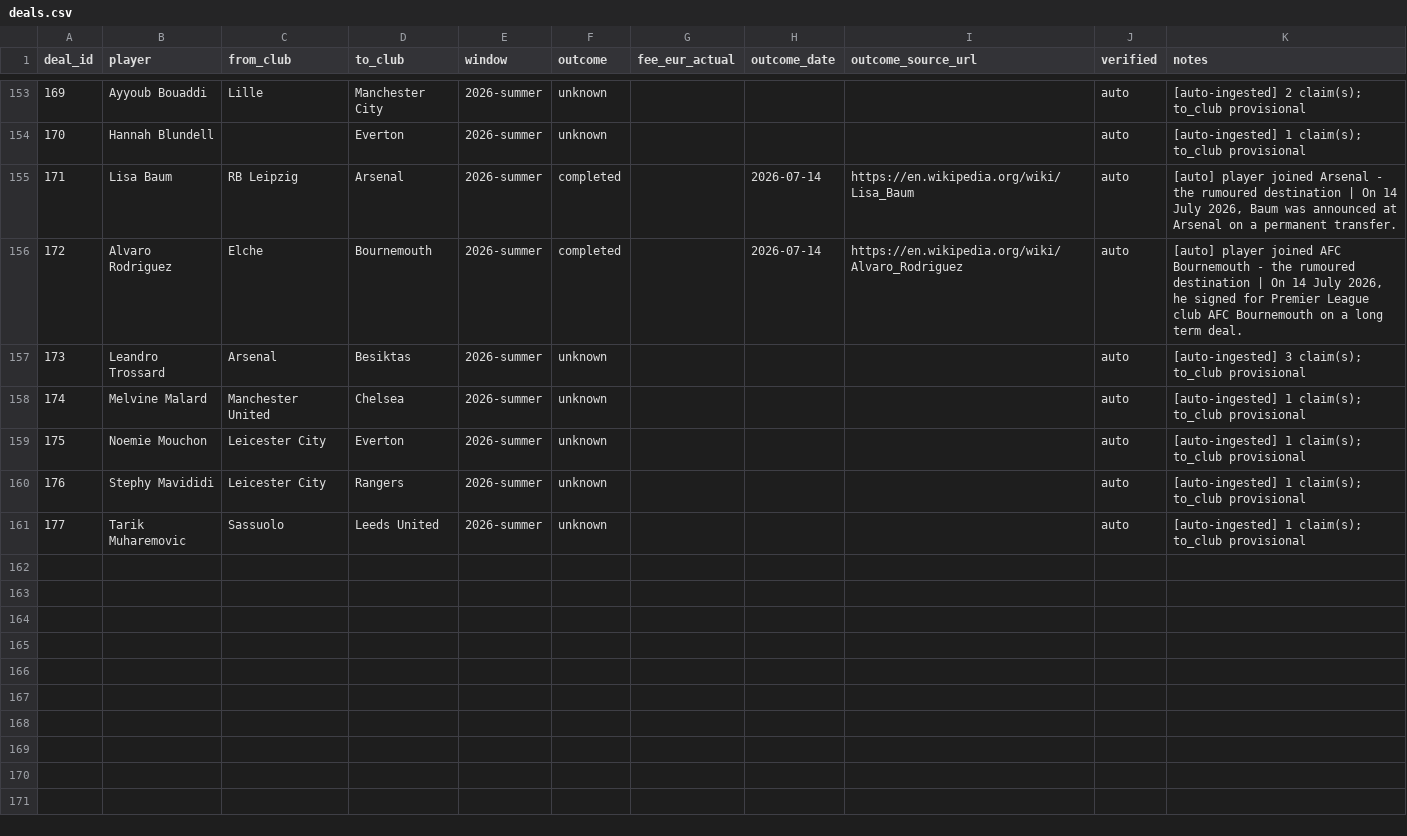
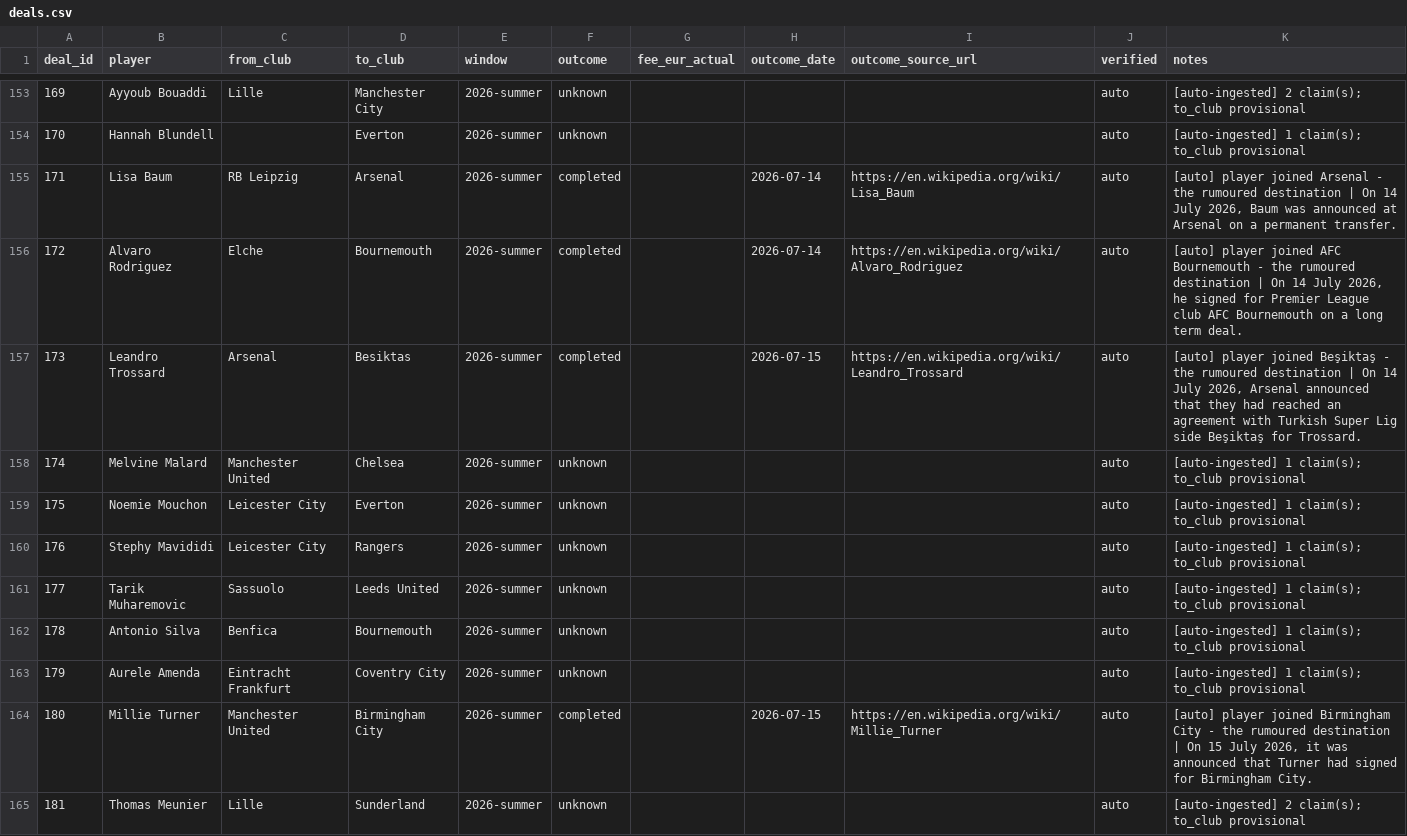
Before and after one commit to har27il/transfer-truth, a CSV file: ground-truth/deals.csv, drawn as a sheet; only a part is shown, gaps mark what is left out.

```diff
--- a/ground-truth/deals.csv
+++ b/ground-truth/deals.csv
@@ -156,3 +156,3 @@ deal_id,player,from_club,to_club,window,outcome,fee_eur_actual,outcome_date,outc
 172,Alvaro Rodriguez,Elche,Bournemouth,2026-summer,completed,,2026-07-14,https://en.wikipedia.org/wiki/Alvaro_Rodriguez,auto,"[auto] player joined AFC Bournemouth - the rumoured destination | On 14 July 2026, he signed for Premier League club AFC Bournemouth on a long term deal."
-173,Leandro Trossard,Arsenal,Besiktas,2026-summer,unknown,,,,auto,[auto-ingested] 3 claim(s); to_club provisional
+173,Leandro Trossard,Arsenal,Besiktas,2026-summer,completed,,2026-07-15,https://en.wikipedia.org/wiki/Leandro_Trossard,auto,"[auto] player joined Beşiktaş - the rumoured destination | On 14 July 2026, Arsenal announced that they had reached an agreement with Turkish Super Lig side Beşiktaş for Trossard."
 174,Melvine Malard,Manchester United,Chelsea,2026-summer,unknown,,,,auto,[auto-ingested] 1 claim(s); to_club provisional
@@ -161 +161,5 @@ deal_id,player,from_club,to_club,window,outcome,fee_eur_actual,outcome_date,outc
 177,Tarik Muharemovic,Sassuolo,Leeds United,2026-summer,unknown,,,,auto,[auto-ingested] 1 claim(s); to_club provisional
+178,Antonio Silva,Benfica,Bournemouth,2026-summer,unknown,,,,auto,[auto-ingested] 1 claim(s); to_club provisional
+179,Aurele Amenda,Eintracht Frankfurt,Coventry City,2026-summer,unknown,,,,auto,[auto-ingested] 1 claim(s); to_club provisional
+180,Millie Turner,Manchester United,Birmingham City,2026-summer,completed,,2026-07-15,https://en.wikipedia.org/wiki/Millie_Turner,auto,"[auto] player joined Birmingham City - the rumoured destination | On 15 July 2026, it was announced that Turner had signed for Birmingham City."
+181,Thomas Meunier,Lille,Sunderland,2026-summer,unknown,,,,auto,[auto-ingested] 2 claim(s); to_club provisional
```
Also changed, not shown: ground-truth/journalist_claims.csv, 2 other files.
